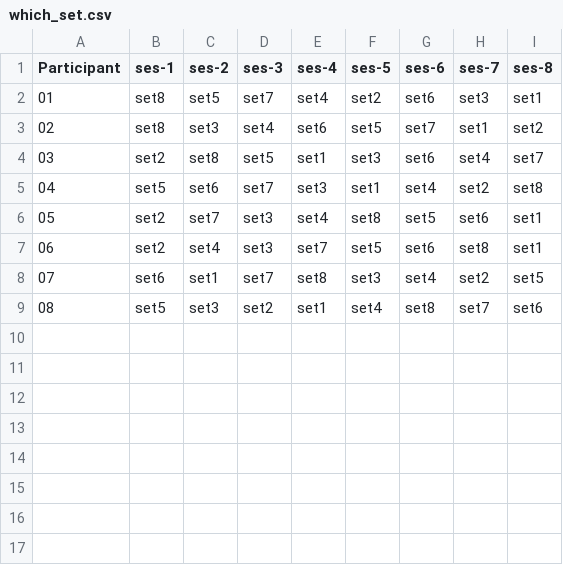
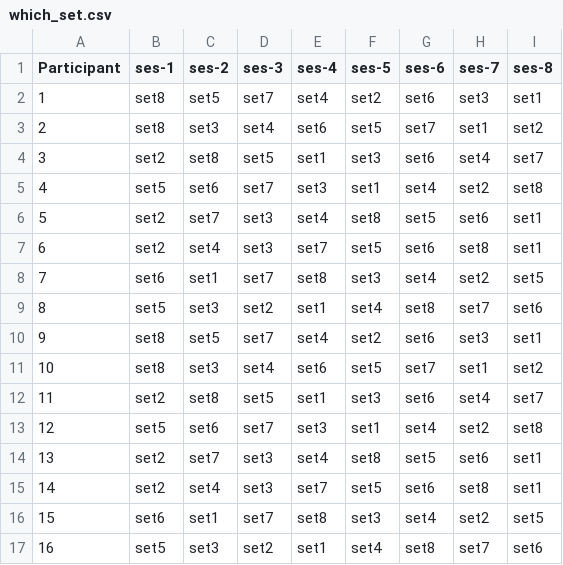
Before and after one commit to katseitz/RL-scancamp, a CSV file: stimuli_sets/which_set.csv, drawn as a sheet; the diff names each change by its address in the sheet, - before the commit and + after, or states it on an @@ line.

```diff
--- a/stimuli_sets/which_set.csv
+++ b/stimuli_sets/which_set.csv
@@ column A (Participant) renumbered between rows 2 and 9 @@
+row 10: 9 | set8 | set5 | set7 | set4 | set2 | set6 | set3 | set1
+row 11: 10 | set8 | set3 | set4 | set6 | set5 | set7 | set1 | set2
+row 12: 11 | set2 | set8 | set5 | set1 | set3 | set6 | set4 | set7
+row 13: 12 | set5 | set6 | set7 | set3 | set1 | set4 | set2 | set8
+row 14: 13 | set2 | set7 | set3 | set4 | set8 | set5 | set6 | set1
+row 15: 14 | set2 | set4 | set3 | set7 | set5 | set6 | set8 | set1
+row 16: 15 | set6 | set1 | set7 | set8 | set3 | set4 | set2 | set5
+row 17: 16 | set5 | set3 | set2 | set1 | set4 | set8 | set7 | set6
```
Also changed, not shown: stimuli_sets/which_vers.csv, 3 other files.
